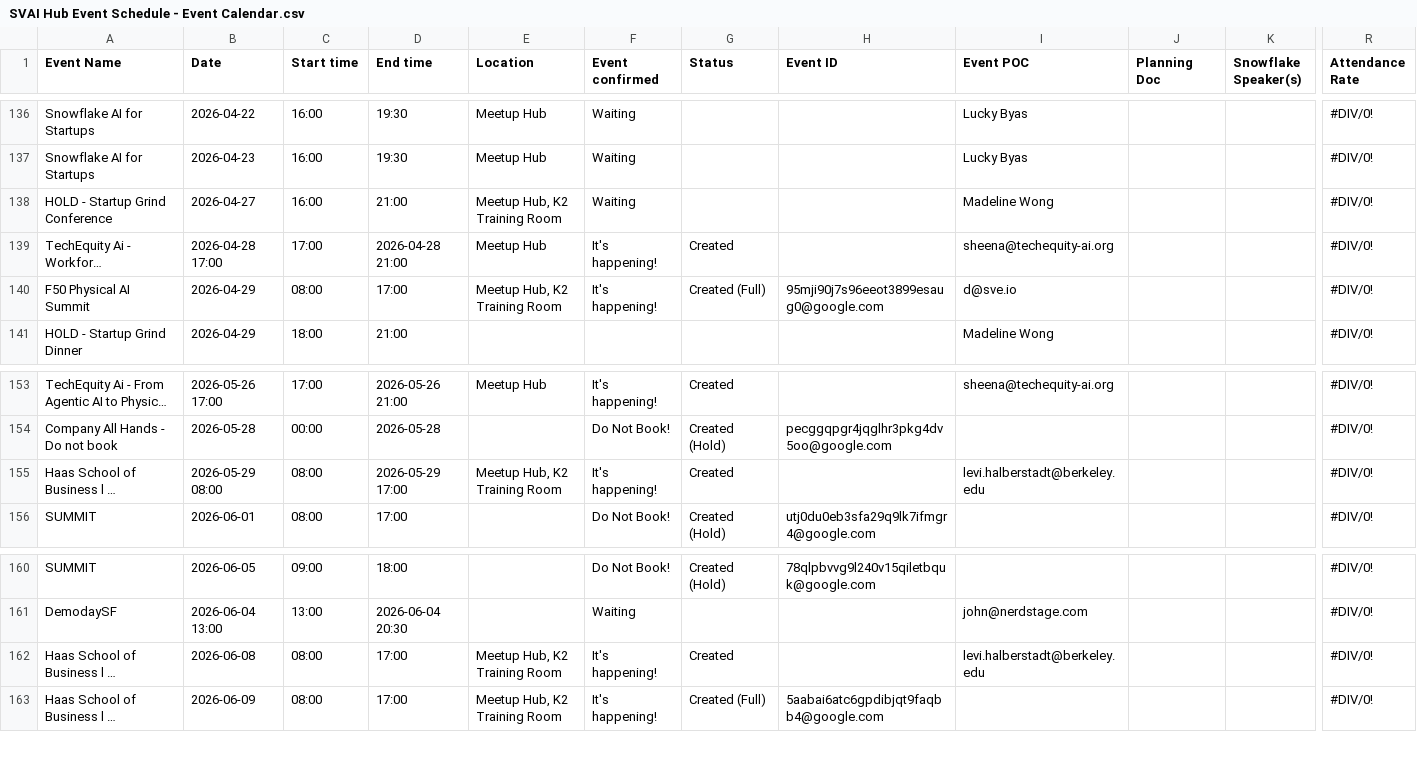
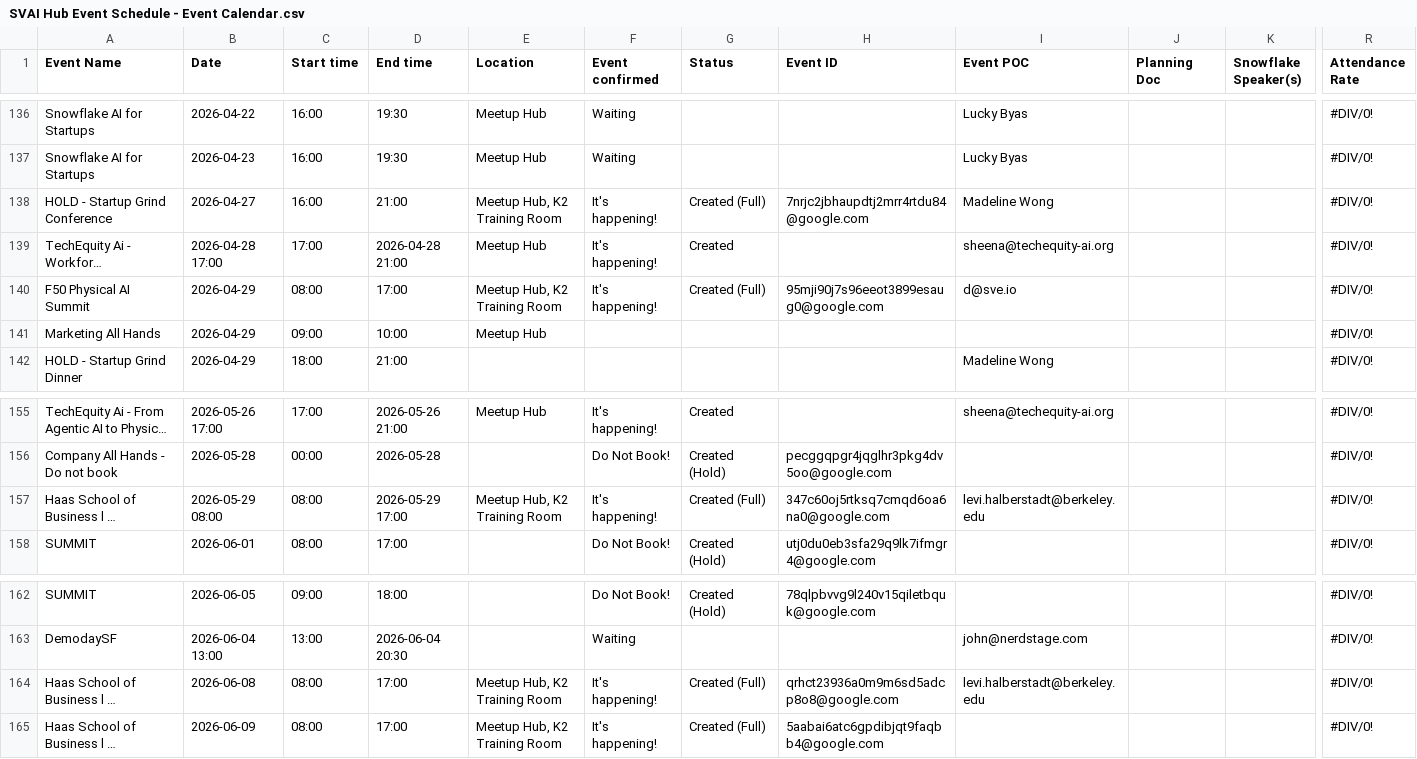
Before and after one commit to Kevinsnowflake/sheets-calendar-app, a CSV file: data/SVAI Hub Event Schedule - Event Calendar.csv, drawn as a sheet; only a part is shown, gaps mark what is left out; long unchanged cells end in …; addresses are those after the commit; rows hold the shown columns only; the diff covers the shown part only; the diff names each change by its address in the sheet, - before the commit and + after, or states it on an @@ line.

Commit message:
Auto-sync: update all sources (data/SVAI Hub Event Schedule - Event Calendar.csv)

```diff
--- a/data/SVAI Hub Event Schedule - Event Calendar.csv
+++ b/data/SVAI Hub Event Schedule - Event Calendar.csv
-F138 (Event confirmed): Waiting
+F138 (Event confirmed): It's happening!
-G138 (Status): (empty)
+G138 (Status): Created (Full)
-H138 (Event ID): (empty)
+H138 (Event ID): 7nrjc2jbhaupdtj2mrr4rtdu84@google.com
+row 141: Marketing All Hands | 2026-04-29 | 09:00 | 10:00 | Meetup Hub |  |  |  |  |  |  | #DIV/0!
-G157 (Status): Created
+G157 (Status): Created (Full)
-H157 (Event ID): (empty)
+H157 (Event ID): 347c60oj5rtksq7cmqd6oa6na0@google.com
-G164 (Status): Created
+G164 (Status): Created (Full)
-H164 (Event ID): (empty)
+H164 (Event ID): qrhct23936a0m9m6sd5adcp8o8@google.com
```
Also changed, not shown: 3 added rows, 2 removed rows and 9 edited cells elsewhere in this file.
